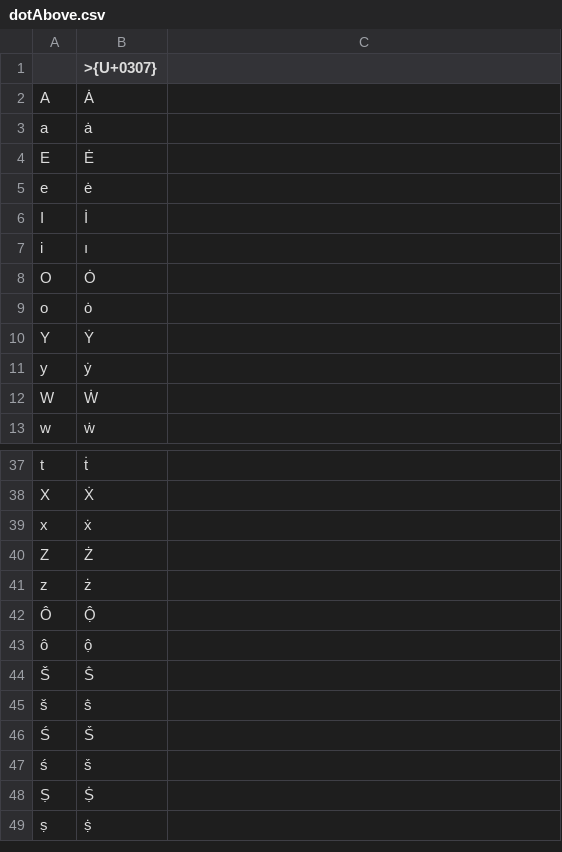
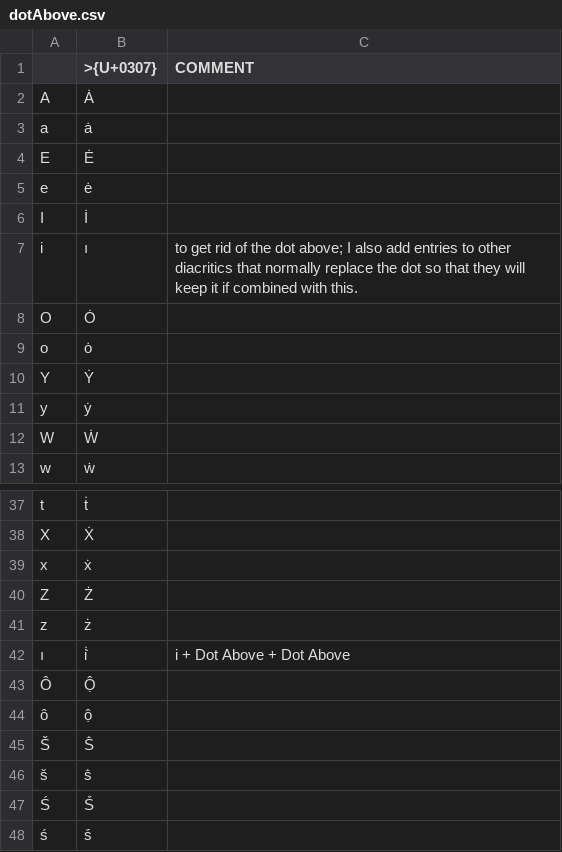
Before and after one commit to ollkorrekt/ahk-layouts, a CSV file: ienne/deadKeys/dotAbove.csv, drawn as a sheet; only a part is shown, gaps mark what is left out; the shorter side is filled out with more unchanged rows; the diff names each change by its address in the sheet, - before the commit and + after, or states it on an @@ line.

```diff
--- a/ienne/deadKeys/dotAbove.csv
+++ b/ienne/deadKeys/dotAbove.csv
-C1: (empty)
+C1: COMMENT
-C7 (COMMENT): (empty)
+C7 (COMMENT): to get rid of the dot above; I also add entries to other diacritics that normally replace the dot so that they will keep it if combined with this.
+row 42: ı | i̇̇ | i + Dot Above + Dot Above
```
Also changed, not shown: ienne/deadKeys/acute.csv, ienne/deadKeys/caron.csv, 18 other files.
